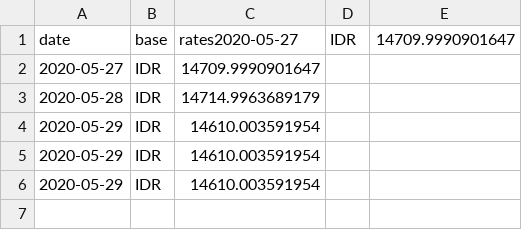
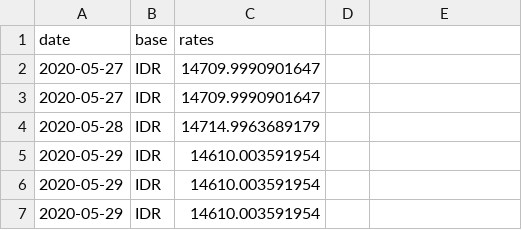
Before and after one commit to filiptronicek/euro-currency, a CSV file: data/IDR/rate.csv, drawn as a sheet.

```diff
--- a/data/IDR/rate.csv
+++ b/data/IDR/rate.csv
@@ -1,2 +1,3 @@
-date, base, rates2020-05-27,IDR,14709.9990901647
+date, base, rates
+2020-05-27,IDR,14709.9990901647
 2020-05-27,IDR,14709.9990901647
```
Also changed, not shown: data/KRW/rate.csv, 31 other files.
